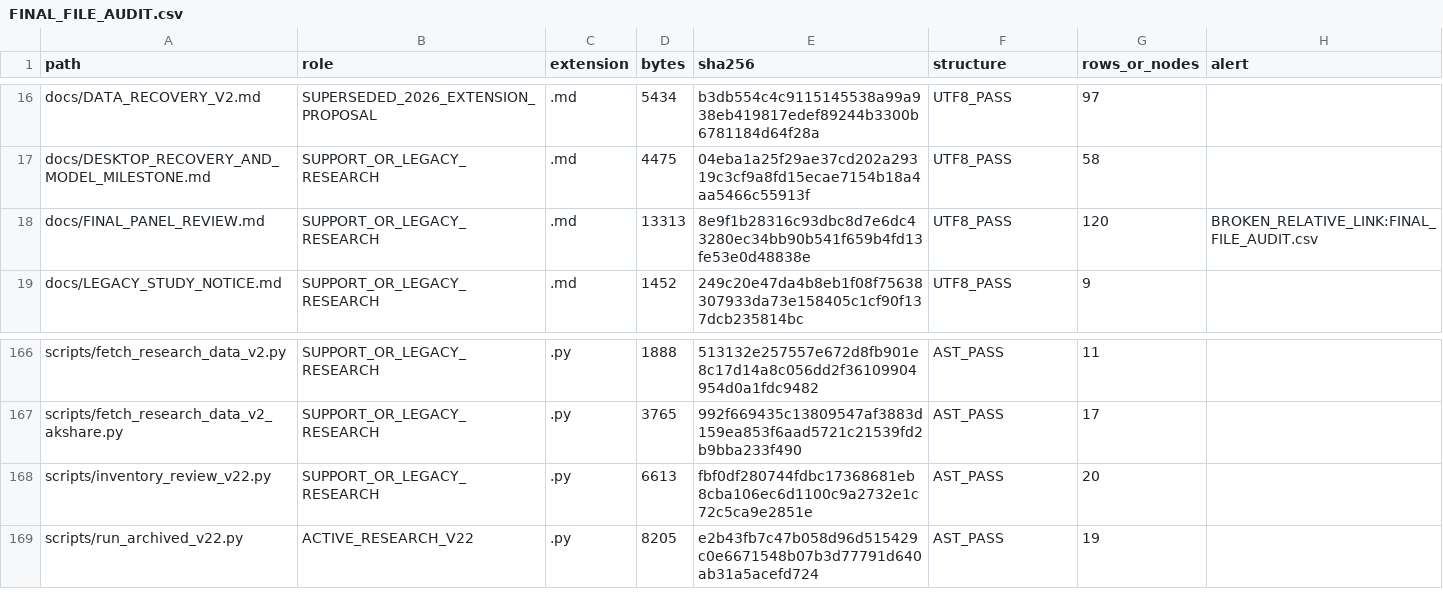
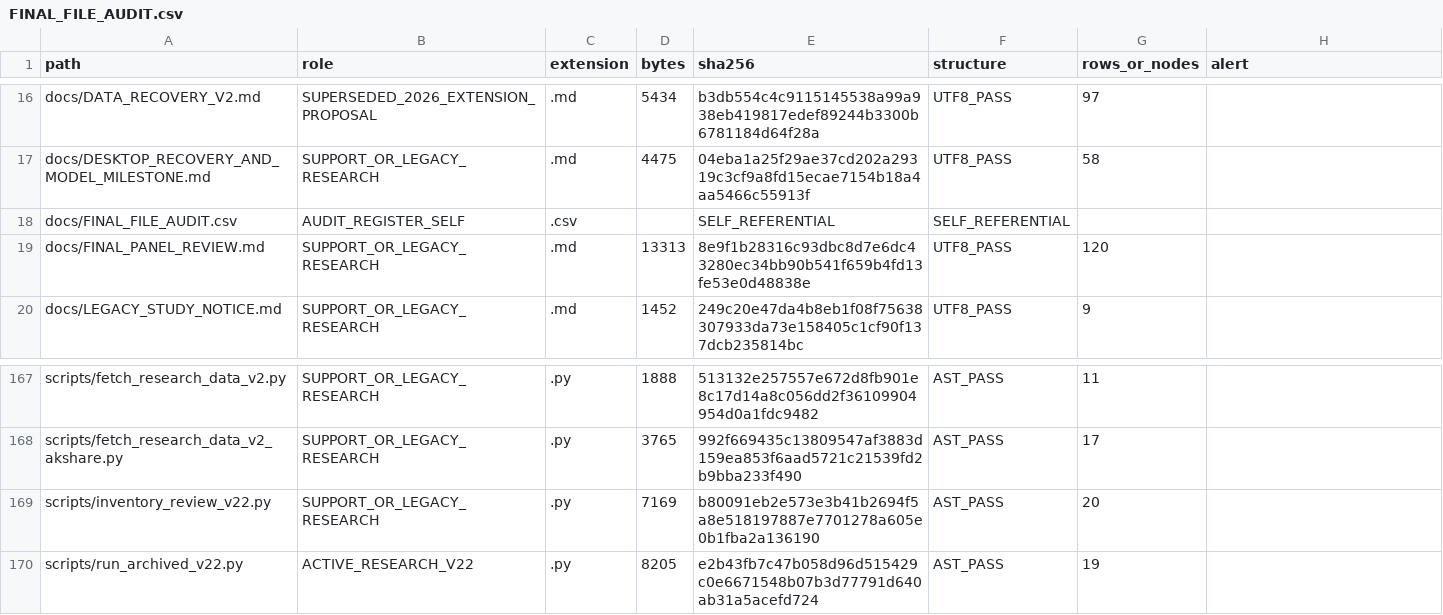
Before and after one commit to amitdudi04/china-volatility-modeling, a CSV file: docs/FINAL_FILE_AUDIT.csv, drawn as a sheet; only a part is shown, gaps mark what is left out.

Commit message:
Finalize 224-file register with self-reference exception and five disclosed legacy alerts

```diff
--- a/docs/FINAL_FILE_AUDIT.csv
+++ b/docs/FINAL_FILE_AUDIT.csv
@@ -17,3 +17,4 @@ docs/DATA_RECOVERY_V2.md,SUPERSEDED_2026_EXTENSION_PROPOSAL,.md,5434,b3db554c4c9
 docs/DESKTOP_RECOVERY_AND_MODEL_MILESTONE.md,SUPPORT_OR_LEGACY_RESEARCH,.md,4475,04eba1a25f29ae37cd202a29319c3cf9a8fd15ecae7154b18a4aa5466c55913f,UTF8_PASS,58,
-docs/FINAL_PANEL_REVIEW.md,SUPPORT_OR_LEGACY_RESEARCH,.md,13313,8e9f1b28316c93dbc8d7e6dc43280ec34bb90b541f659b4fd13fe53e0d48838e,UTF8_PASS,120,BROKEN_RELATIVE_LINK:FINAL_FILE_AUDIT.csv
+docs/FINAL_FILE_AUDIT.csv,AUDIT_REGISTER_SELF,.csv,,SELF_REFERENTIAL,SELF_REFERENTIAL,,
+docs/FINAL_PANEL_REVIEW.md,SUPPORT_OR_LEGACY_RESEARCH,.md,13313,8e9f1b28316c93dbc8d7e6dc43280ec34bb90b541f659b4fd13fe53e0d48838e,UTF8_PASS,120,
 docs/LEGACY_STUDY_NOTICE.md,SUPPORT_OR_LEGACY_RESEARCH,.md,1452,249c20e47da4b8eb1f08f75638307933da73e158405c1cf90f137dcb235814bc,UTF8_PASS,9,
@@ -167,3 +168,3 @@ scripts/fetch_research_data_v2.py,SUPPORT_OR_LEGACY_RESEARCH,.py,1888,513132e257
 scripts/fetch_research_data_v2_akshare.py,SUPPORT_OR_LEGACY_RESEARCH,.py,3765,992f669435c13809547af3883d159ea853f6aad5721c21539fd2b9bba233f490,AST_PASS,17,
-scripts/inventory_review_v22.py,SUPPORT_OR_LEGACY_RESEARCH,.py,6613,fbf0df280744fdbc17368681eb8cba106ec6d1100c9a2732e1c72c5ca9e2851e,AST_PASS,20,
+scripts/inventory_review_v22.py,SUPPORT_OR_LEGACY_RESEARCH,.py,7169,b80091eb2e573e3b41b2694f5a8e518197887e7701278a605e0b1fba2a136190,AST_PASS,20,
 scripts/run_archived_v22.py,ACTIVE_RESEARCH_V22,.py,8205,e2b43fb7c47b058d96d515429c0e6671548b07b3d77791d640ab31a5acefd724,AST_PASS,19,
```
